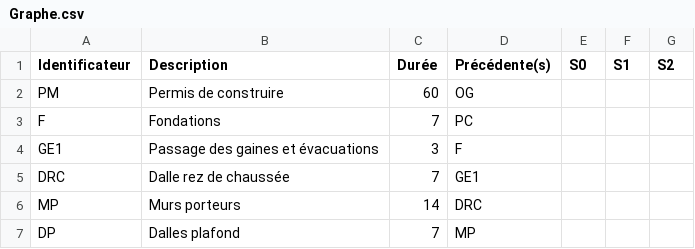
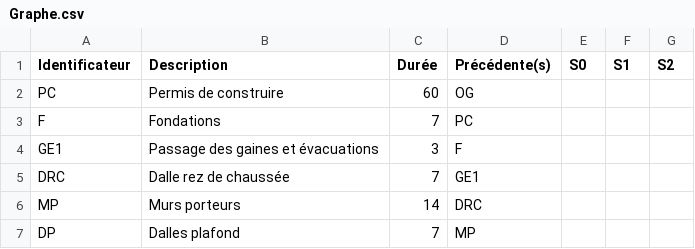
Before and after one commit to Basile-Mouret/Projet_Mineure_Monnier-Mouze-Mouret, a CSV file: Graphe.csv, drawn as a sheet; only a part is shown.

```diff
--- a/Graphe.csv
+++ b/Graphe.csv
@@ -1,3 +1,3 @@
 Identificateur,Description,Durée,Précédente(s),S0,S1,S2
-PM,Permis de construire ,60,OG
+PC,Permis de construire ,60,OG
 F,Fondations,7,PC
```
Also changed, not shown: 3 other files.
